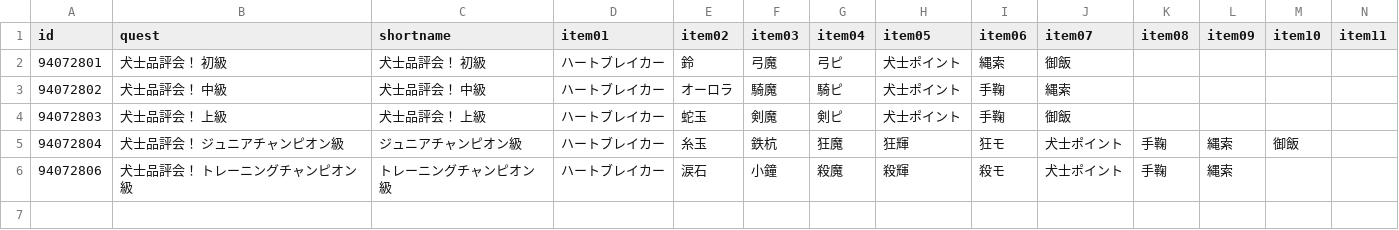
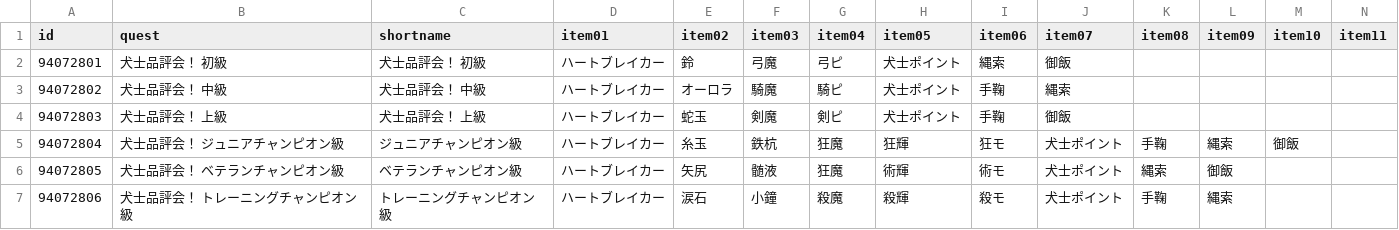
Before and after one commit to fgosc/fgoscdata, a CSV file: data/csv/hakken.csv, drawn as a sheet; only a part is shown; rows hold the shown columns only; the diff names each change by its address in the sheet, - before the commit and + after, or states it on an @@ line.

Commit message:
add ベテランチャンピオン級 quest data

```diff
--- a/data/csv/hakken.csv
+++ b/data/csv/hakken.csv
+row 6: 94072805 | 犬士品評会！ ベテランチャンピオン級 | ベテランチャンピオン級 | ハートブレイカー | 矢尻 | 髄液 | 狂魔 | 術輝 | 術モ | 犬士ポイント | 縄索 | 御飯
```
Also changed, not shown: 1 other file.
